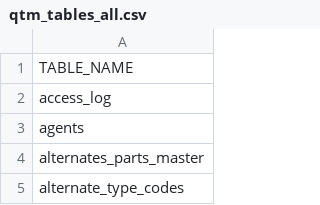
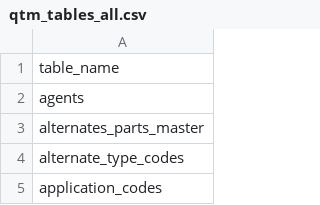
Before and after one commit to rsanlaville-gatelesis/gat_dw, a CSV file: config/qtm_source/qtm_tables_all.csv, drawn as a sheet; only a part is shown; the shorter side is filled out with more unchanged rows.

Commit message:
rewrote qtm sources generator to include the new hinode schema

```diff
--- a/config/qtm_source/qtm_tables_all.csv
+++ b/config/qtm_source/qtm_tables_all.csv
@@ -1,3 +1,2 @@
-TABLE_NAME
-access_log
+table_name
 agents
```
Also changed, not shown: 7 other files.
